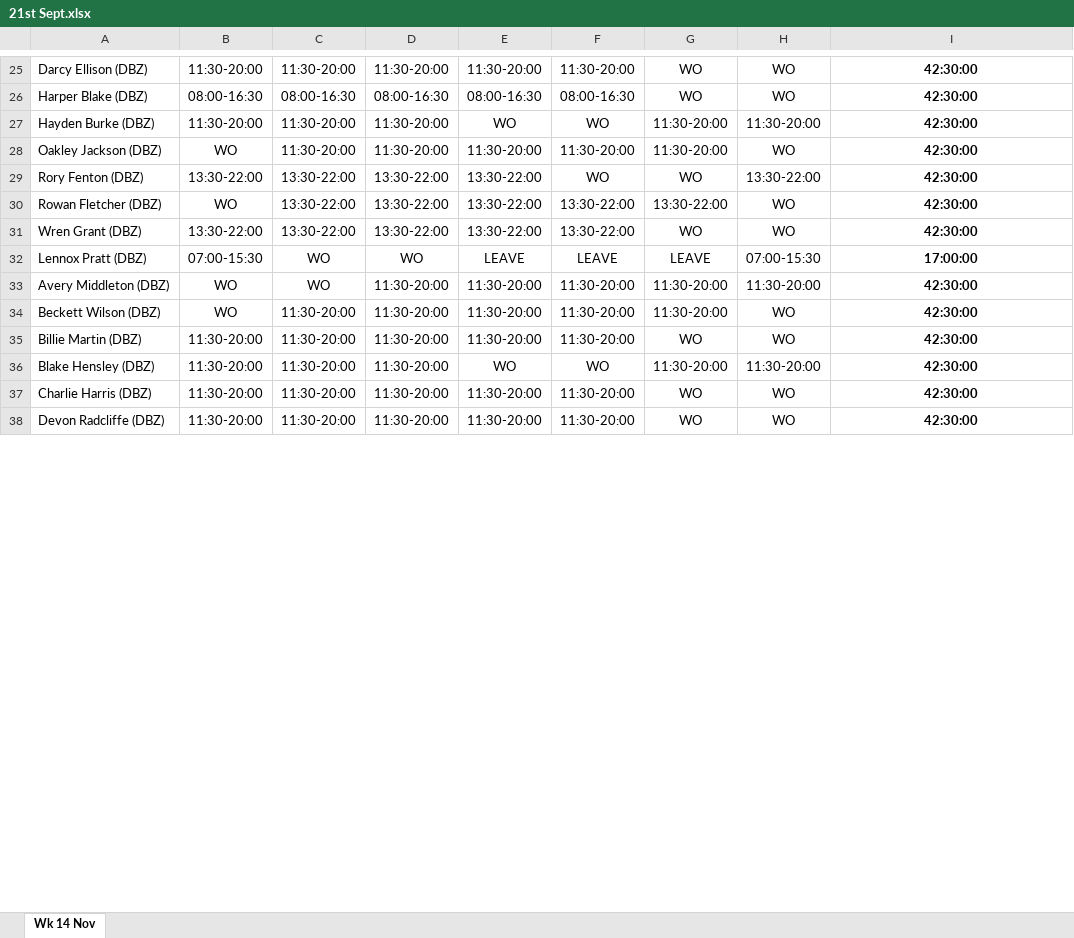
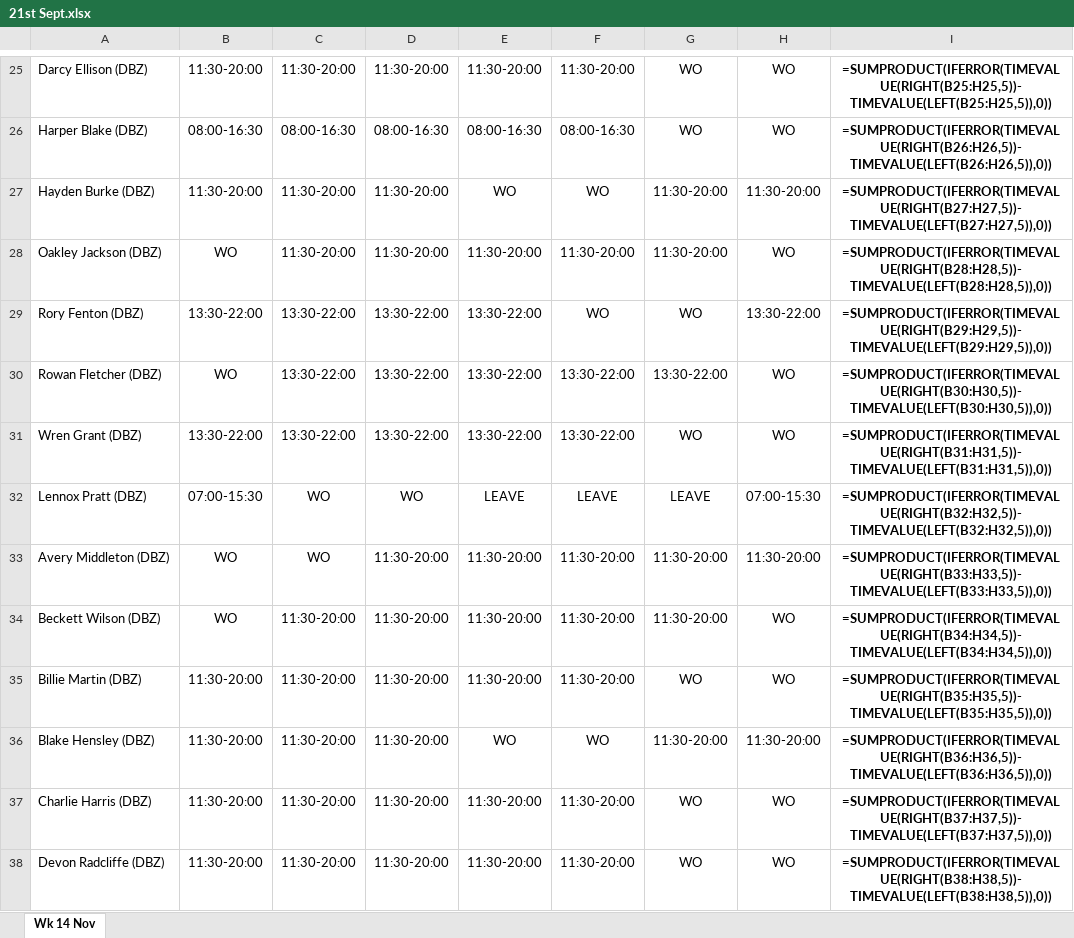
Before and after one commit to Anwarshaik565/EXV, an Excel workbook: 21st Sept.xlsx, sheet Wk 14 Nov, drawn as a sheet; only a part is shown, gaps mark what is left out; values as stored, in another font and other column widths than the file's, no borders; formulas without a stored value are shown as written; conditional formats not drawn; the diff covers the shown part only; the diff names each change by its address in the sheet, - before the commit and + after, or states it on an @@ line.

```diff
--- a/21st Sept.xlsx (sheet Wk 14 Nov)
+++ b/21st Sept.xlsx (sheet Wk 14 Nov)
-I25: 42:30:00
+I25: =SUMPRODUCT(IFERROR(TIMEVALUE(RIGHT(B25:H25,5))-TIMEVALUE(LEFT(B25:H25,5)),0))
-I26: 42:30:00
+I26: =SUMPRODUCT(IFERROR(TIMEVALUE(RIGHT(B26:H26,5))-TIMEVALUE(LEFT(B26:H26,5)),0))
-I27: 42:30:00
+I27: =SUMPRODUCT(IFERROR(TIMEVALUE(RIGHT(B27:H27,5))-TIMEVALUE(LEFT(B27:H27,5)),0))
-I28: 42:30:00
+I28: =SUMPRODUCT(IFERROR(TIMEVALUE(RIGHT(B28:H28,5))-TIMEVALUE(LEFT(B28:H28,5)),0))
-I29: 42:30:00
+I29: =SUMPRODUCT(IFERROR(TIMEVALUE(RIGHT(B29:H29,5))-TIMEVALUE(LEFT(B29:H29,5)),0))
-I30: 42:30:00
+I30: =SUMPRODUCT(IFERROR(TIMEVALUE(RIGHT(B30:H30,5))-TIMEVALUE(LEFT(B30:H30,5)),0))
-I31: 42:30:00
+I31: =SUMPRODUCT(IFERROR(TIMEVALUE(RIGHT(B31:H31,5))-TIMEVALUE(LEFT(B31:H31,5)),0))
-I32: 17:00:00
+I32: =SUMPRODUCT(IFERROR(TIMEVALUE(RIGHT(B32:H32,5))-TIMEVALUE(LEFT(B32:H32,5)),0))
-I33: 42:30:00
+I33: =SUMPRODUCT(IFERROR(TIMEVALUE(RIGHT(B33:H33,5))-TIMEVALUE(LEFT(B33:H33,5)),0))
-I34: 42:30:00
+I34: =SUMPRODUCT(IFERROR(TIMEVALUE(RIGHT(B34:H34,5))-TIMEVALUE(LEFT(B34:H34,5)),0))
-I35: 42:30:00
+I35: =SUMPRODUCT(IFERROR(TIMEVALUE(RIGHT(B35:H35,5))-TIMEVALUE(LEFT(B35:H35,5)),0))
-I36: 42:30:00
+I36: =SUMPRODUCT(IFERROR(TIMEVALUE(RIGHT(B36:H36,5))-TIMEVALUE(LEFT(B36:H36,5)),0))
-I37: 42:30:00
+I37: =SUMPRODUCT(IFERROR(TIMEVALUE(RIGHT(B37:H37,5))-TIMEVALUE(LEFT(B37:H37,5)),0))
-I38: 42:30:00
+I38: =SUMPRODUCT(IFERROR(TIMEVALUE(RIGHT(B38:H38,5))-TIMEVALUE(LEFT(B38:H38,5)),0))
```
Also changed, not shown: 2 added rows, 2 removed rows and 244 edited cells elsewhere in this sheet, 20th Sept updated Teams.xlsx.
